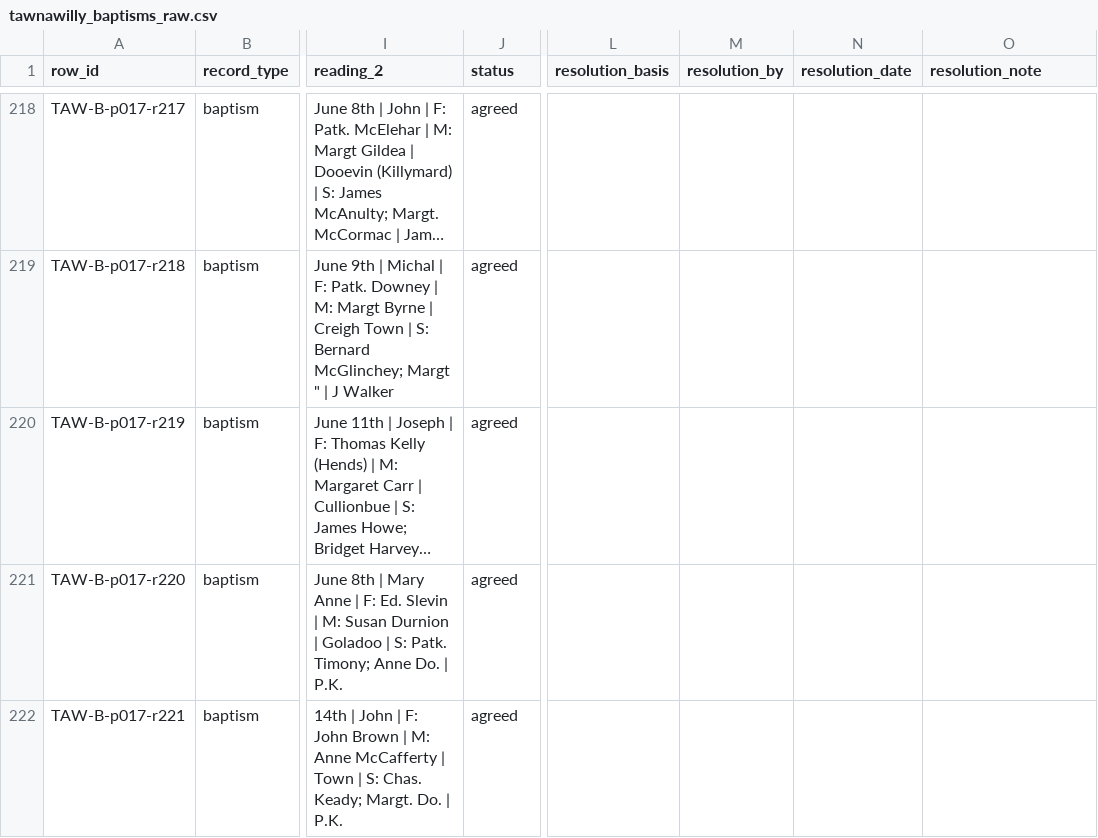
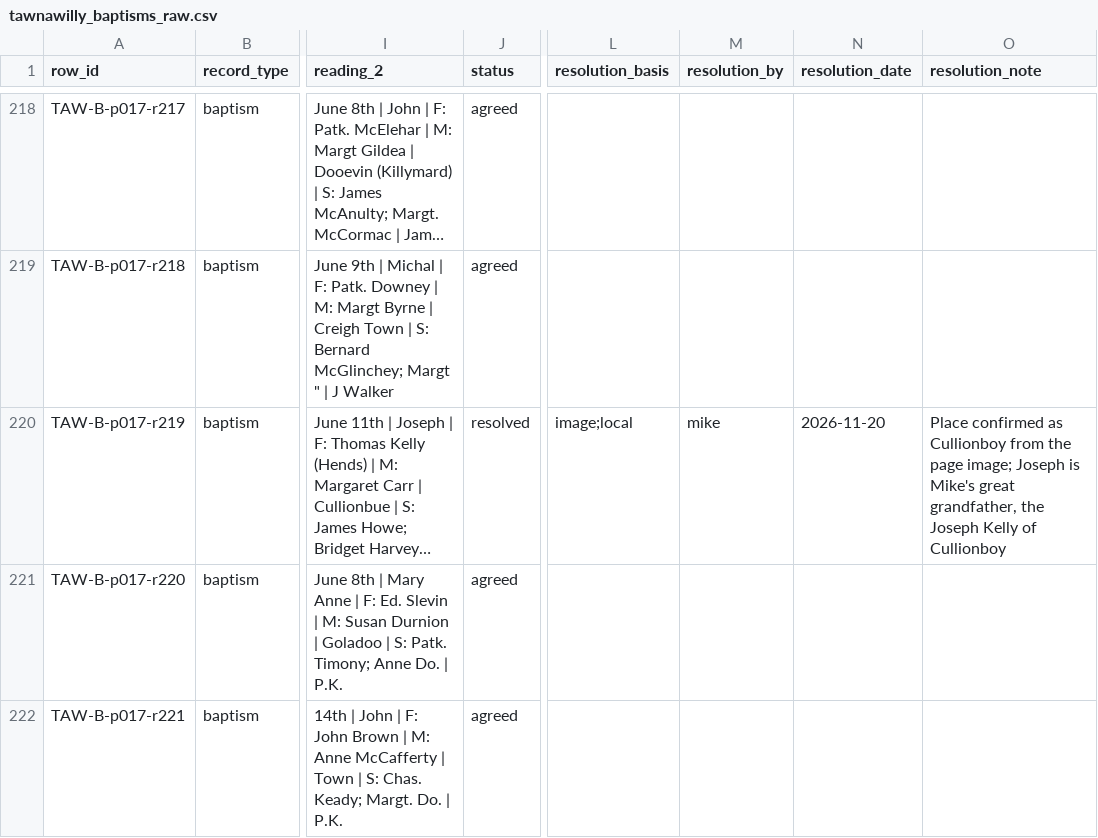
Before and after one commit to mjsmulligan/donegal-townlands, a CSV file: data/source/nli_parish/tawnawilly/raw/tawnawilly_baptisms_raw.csv, drawn as a sheet; only a part is shown, gaps mark what is left out; long unchanged cells end in …; the diff names each change by its address in the sheet, - before the commit and + after, or states it on an @@ line.

```diff
--- a/data/source/nli_parish/tawnawilly/raw/tawnawilly_baptisms_raw.csv
+++ b/data/source/nli_parish/tawnawilly/raw/tawnawilly_baptisms_raw.csv
-J220 (status): agreed
+J220 (status): resolved
-L220 (resolution_basis): (empty)
+L220 (resolution_basis): image;local
-M220 (resolution_by): (empty)
+M220 (resolution_by): mike
-N220 (resolution_date): (empty)
+N220 (resolution_date): 2026-11-20
-O220 (resolution_note): (empty)
+O220 (resolution_note): Place confirmed as Cullionboy from the page image; Joseph is Mike's great grandfather, the Joseph Kelly of Cullionboy
```
Also changed, not shown: data/source/manifest.csv, data/source/nli_parish/tawnawilly/normalised/tawnawilly_baptisms_normalised.csv, 7 other files.
